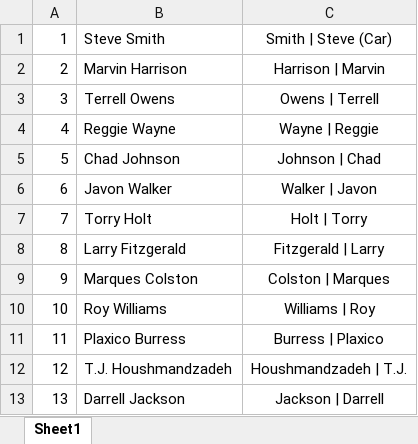
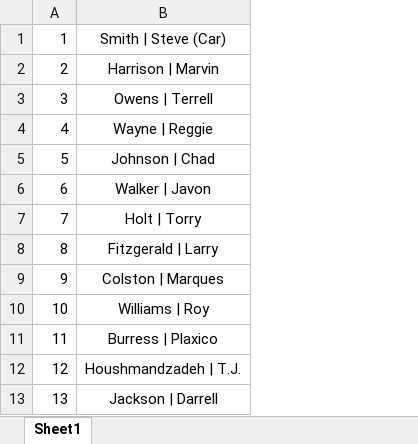
Before and after one commit to johnyo/ffb, an Excel workbook: data_formatted/espn2007.xlsx, sheet Sheet1, drawn as a sheet; only a part is shown; values as stored, in another font and other column widths than the file's, no borders; the diff names each change by its address in the sheet, - before the commit and + after, or states it on an @@ line.

```diff
--- a/data_formatted/espn2007.xlsx (sheet Sheet1)
+++ b/data_formatted/espn2007.xlsx (sheet Sheet1)
-column B, rows 1-13: Steve Smith | Marvin Harrison | Terrell Owens | Reggie Wayne | Chad Johnson | Javon Walker | Torry Holt | Larry Fitzgerald | Marques Colston | Roy Williams | Plaxico Burress | T.J. Houshmandzadeh | Darrell Jackson
```
Also changed, not shown: data_formatted/formatted_wr_v3.xlsx, 11 other files.
